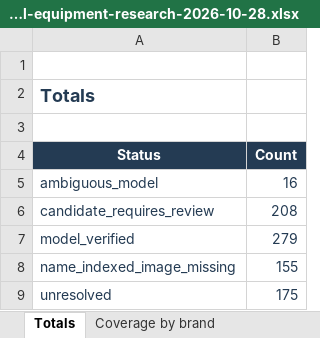
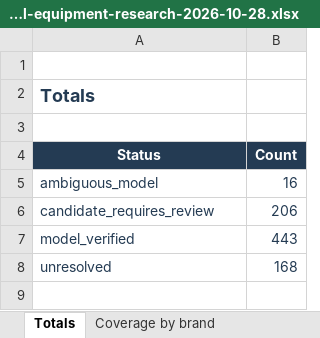
Before and after one commit to roden0609/gymory, an Excel workbook: docs/data/247-fitness-hk-official-equipment-research-2026-10-28.xlsx, sheet Totals, drawn as a sheet; values as stored, in another font and other column widths than the file's, no borders; table styles not drawn; removed rows and columns are numbered as before the commit, all else as after; the diff names each change by its address in the sheet, - before the commit and + after, or states it on an @@ line.

Commit message:
Verify Panatta equipment with browser evidence
- Match 164 Panatta models with official names and images
- Preserve browser evidence when HTTP requests fail
- Refresh catalog, Markdown and Excel reports
- Add regression tests for browser evidence matching

```diff
--- a/docs/data/247-fitness-hk-official-equipment-research-2026-10-28.xlsx (sheet Totals)
+++ b/docs/data/247-fitness-hk-official-equipment-research-2026-10-28.xlsx (sheet Totals)
-B6 (Count): 208
+B6 (Count): 206
-B7 (Count): 279
+B7 (Count): 443
-row 8: name_indexed_image_missing | 155
-B8 (Count): 175
+B8 (Count): 168
```
Also changed, not shown: sheet Full inventory cross-reference, sheet Coverage by brand, 5 other files.
